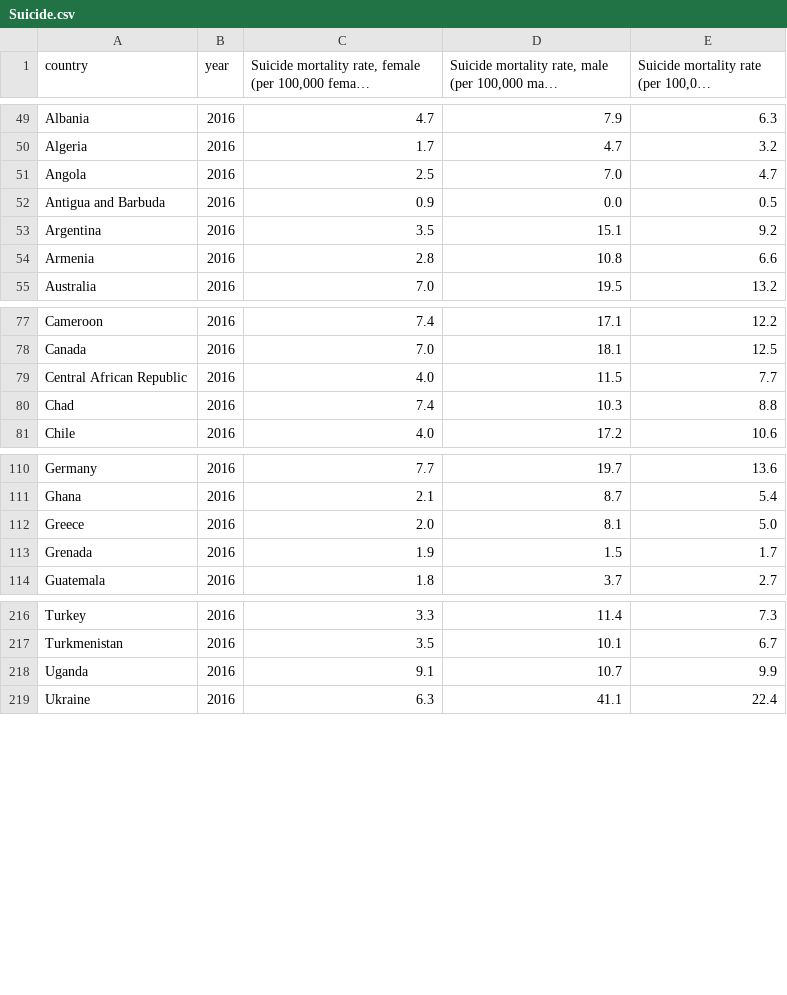
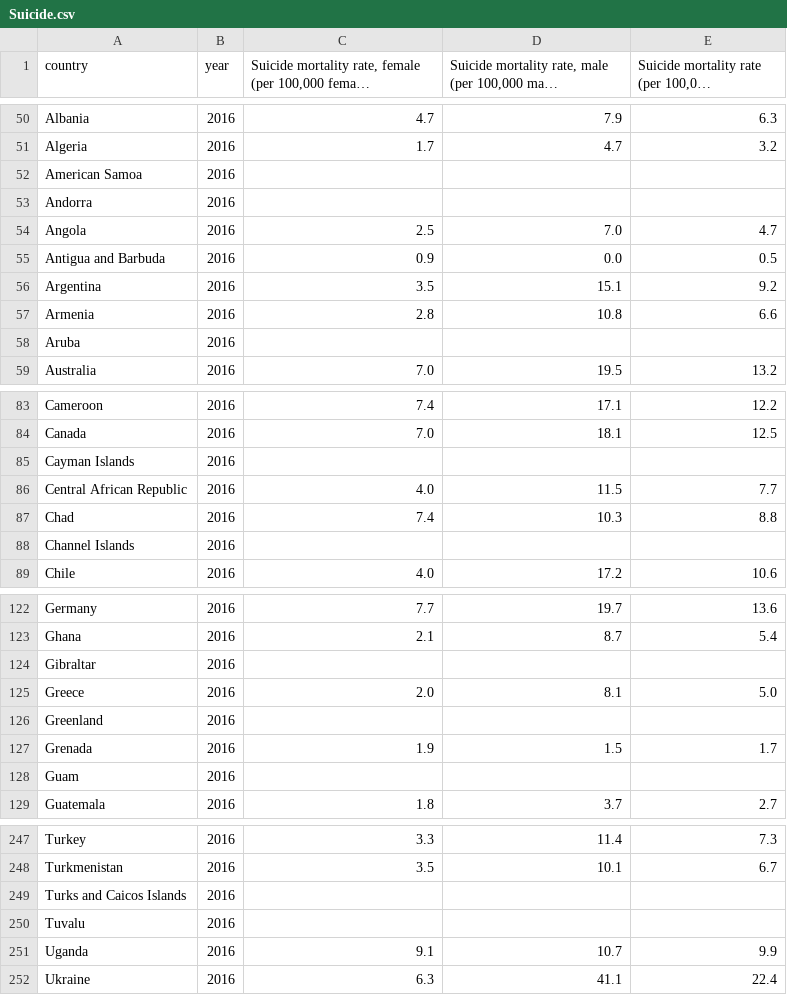
Before and after one commit to aghilissen/Mod_3_Project, a CSV file: data/Suicide.csv, drawn as a sheet; only a part is shown, gaps mark what is left out; long unchanged cells end in …; the diff covers the shown part only; the diff names each change by its address in the sheet, - before the commit and + after, or states it on an @@ line.

```diff
--- a/data/Suicide.csv
+++ b/data/Suicide.csv
+row 52: American Samoa | 2016
+row 53: Andorra | 2016
+row 58: Aruba | 2016
+row 85: Cayman Islands | 2016
+row 88: Channel Islands | 2016
+row 124: Gibraltar | 2016
+row 126: Greenland | 2016
+row 128: Guam | 2016
+row 249: Turks and Caicos Islands | 2016
+row 250: Tuvalu | 2016
```
Also changed, not shown: 25 added rows elsewhere in this file, data/Access_to_internet.csv, 5 other files.
